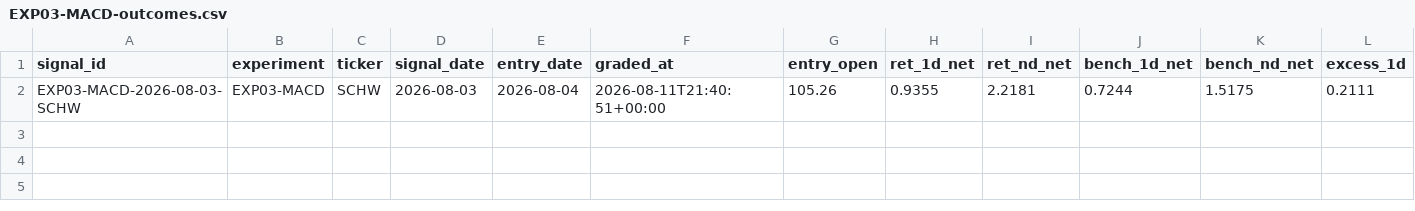
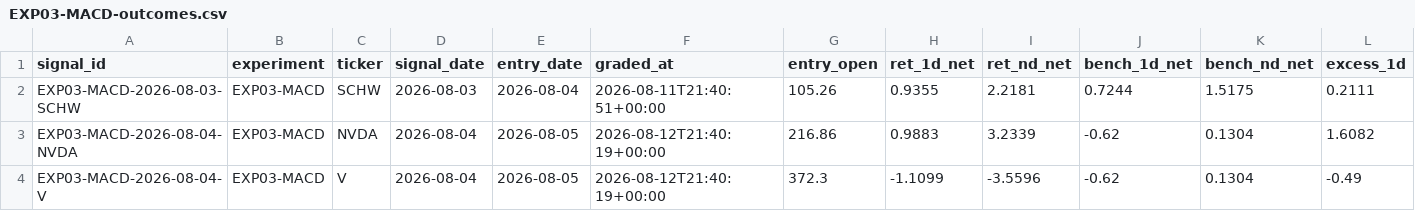
Before and after one commit to joshldavis/ThePickLog, a CSV file: experiments/EXP03-MACD-outcomes.csv, drawn as a sheet; only a part is shown; rows hold the shown columns only; the diff names each change by its address in the sheet, - before the commit and + after, or states it on an @@ line.

```diff
--- a/experiments/EXP03-MACD-outcomes.csv
+++ b/experiments/EXP03-MACD-outcomes.csv
+row 3: EXP03-MACD-2026-08-04-NVDA | EXP03-MACD | NVDA | 2026-08-04 | 2026-08-05 | 2026-08-12T21:40:19+00:00 | 216.86 | 0.9883 | 3.2339 | -0.62 | 0.1304 | 1.6082
+row 4: EXP03-MACD-2026-08-04-V | EXP03-MACD | V | 2026-08-04 | 2026-08-05 | 2026-08-12T21:40:19+00:00 | 372.3 | -1.1099 | -3.5596 | -0.62 | 0.1304 | -0.49
```
Also changed, not shown: control_outcomes.csv, integrity_ledger.csv, 8 other files.
